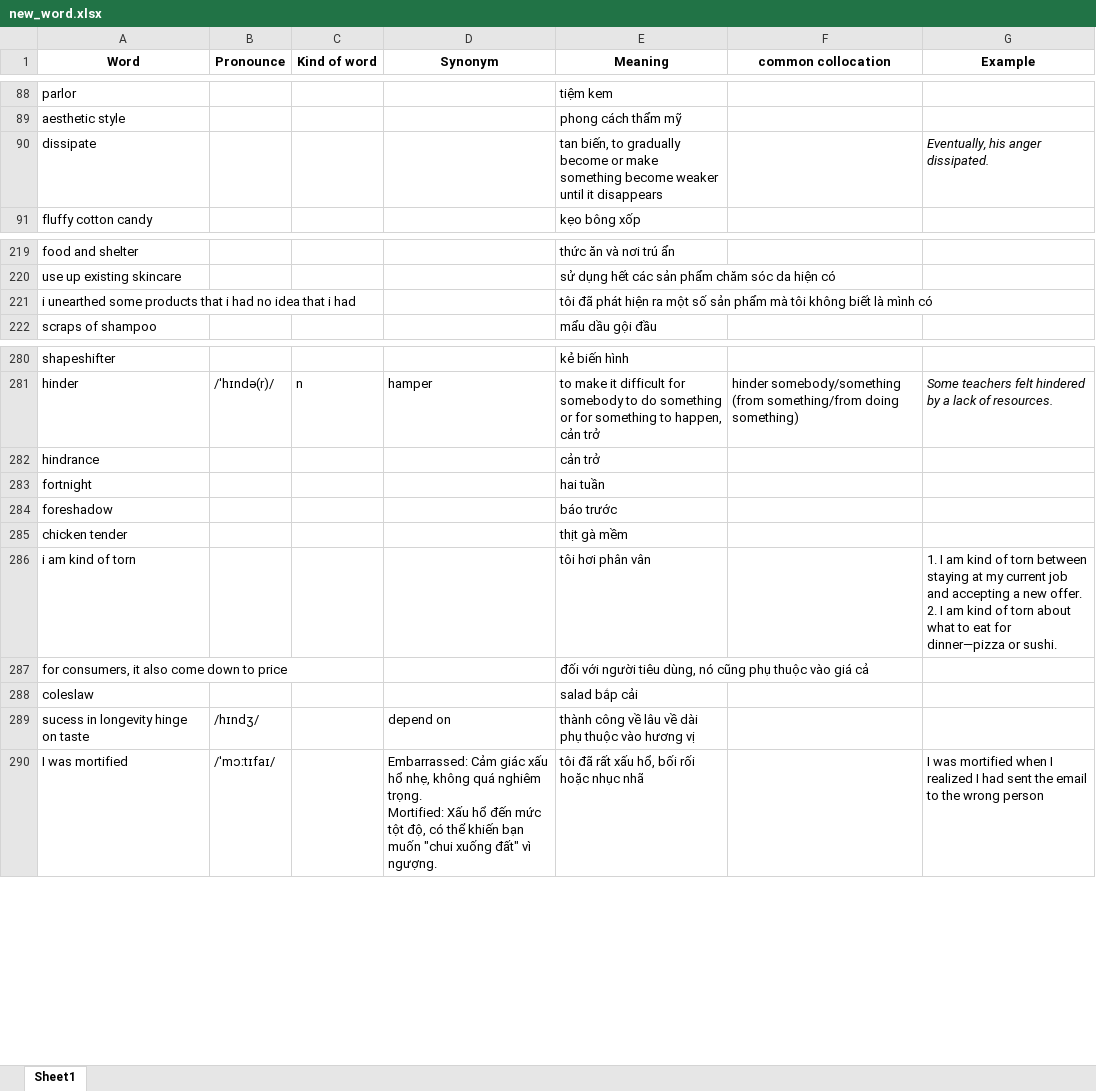
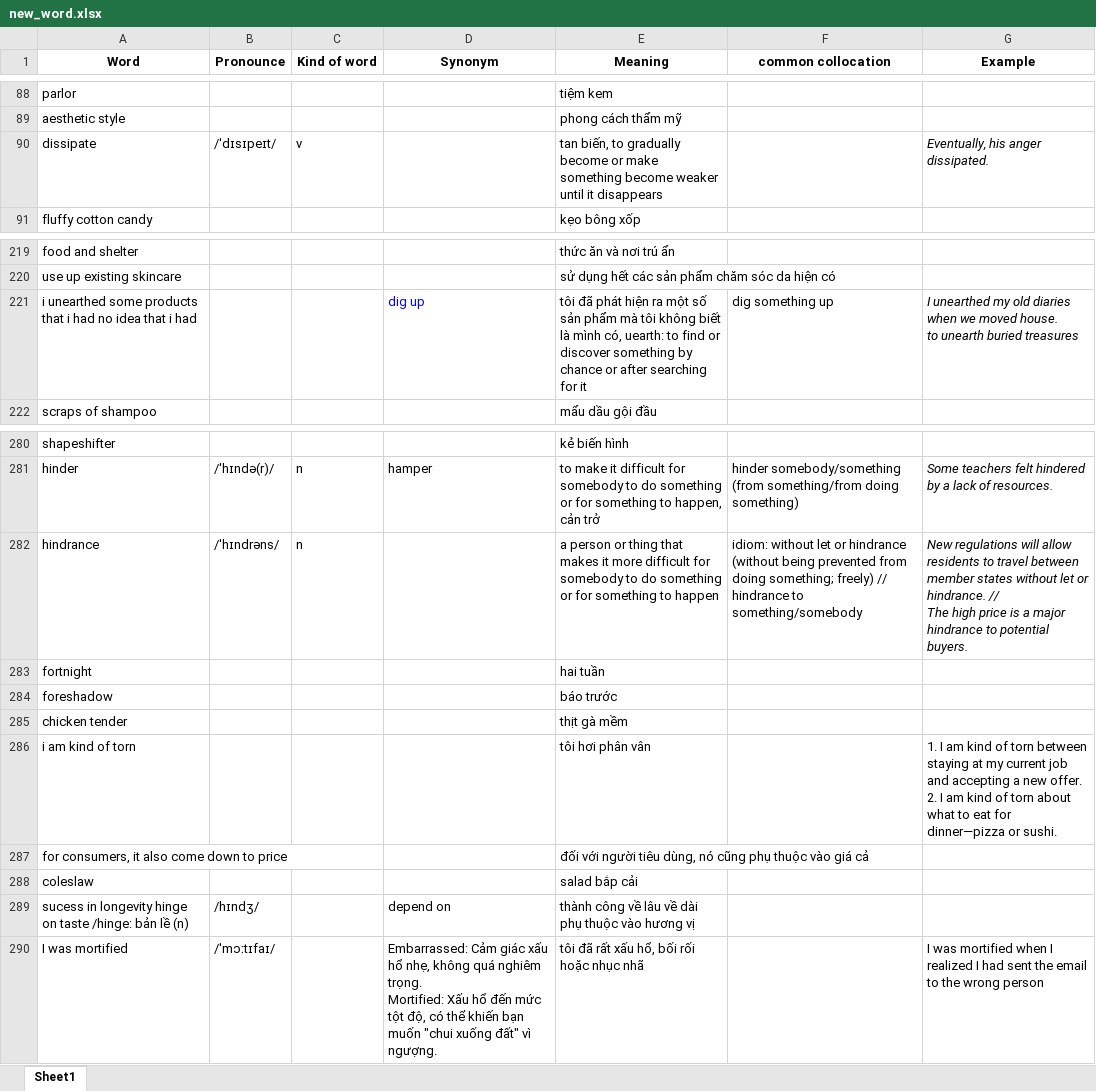
Before and after one commit to tranvi123456/flashcard, an Excel workbook: new_word.xlsx, sheet Sheet1, drawn as a sheet; only a part is shown, gaps mark what is left out; values as stored, in another font and other column widths than the file's, no borders; ↵ is a line break in a cell; the diff covers the shown part only; the diff names each change by its address in the sheet, - before the commit and + after, or states it on an @@ line.

```diff
--- a/new_word.xlsx (sheet Sheet1)
+++ b/new_word.xlsx (sheet Sheet1)
-B90 (Pronounce): (empty)
+B90 (Pronounce): /ˈdɪsɪpeɪt/
-C90 (Kind of word): (empty)
+C90 (Kind of word): v
-D221 (Synonym): (empty)
+D221 (Synonym): dig up
-E221 (Meaning): …là mình có
+E221 (Meaning): …là mình có, uearth: to find or discover something by chance or after searching for it
-F221 (common collocation): (empty)
+F221 (common collocation): dig something up
-G221 (Example): (empty)
+G221 (Example): I unearthed my old diaries when we moved house. ↵ to unearth buried treasures
-B282 (Pronounce): (empty)
+B282 (Pronounce): /ˈhɪndrəns/
-C282 (Kind of word): (empty)
+C282 (Kind of word): n
-E282 (Meaning): cản trở
+E282 (Meaning): a person or thing that makes it more difficult for somebody to do something or for something to happen
-F282 (common collocation): (empty)
+F282 (common collocation): idiom: without let or hindrance (without being prevented from doing something; freely) // ↵ hindrance to something/somebody
-G282 (Example): (empty)
+G282 (Example): New regulations will allow residents to travel between member states without let or hindrance. // ↵ The high price is a major hindrance to potential buyers.
-A289 (Word): sucess in longevity hinge on taste
+A289 (Word): sucess in longevity hinge on taste /hinge: bản lề (n)
```
Also changed, not shown: 35 added rows elsewhere in this sheet.
